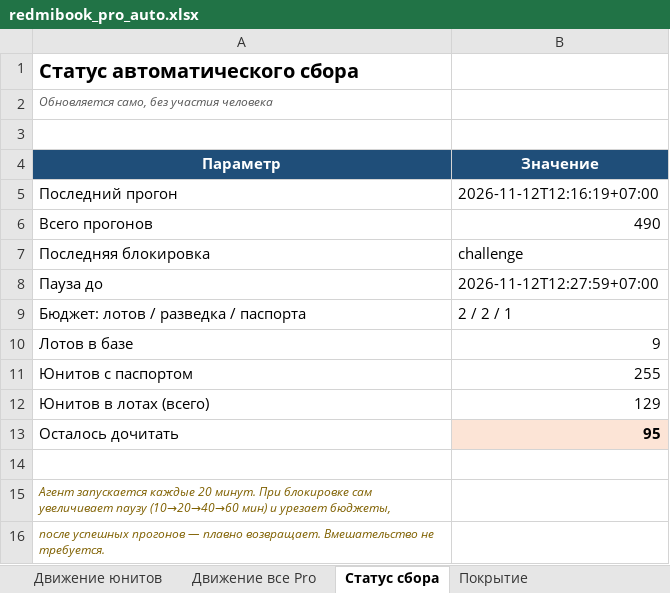
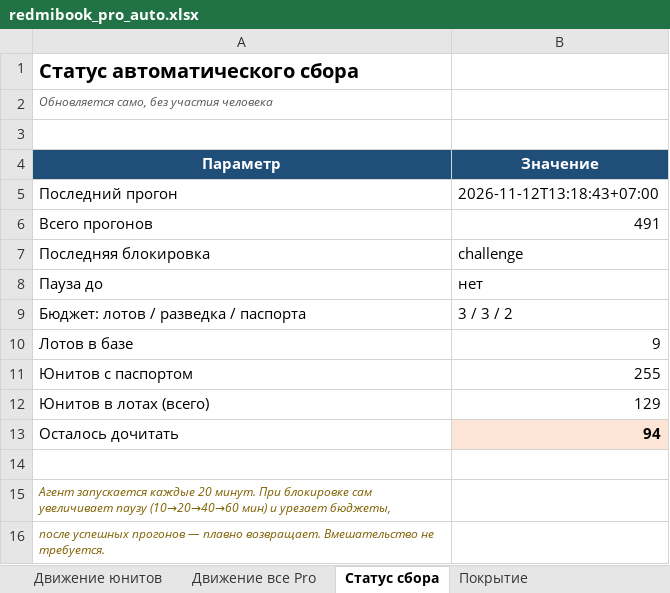
Before and after one commit to usmniko-spec/jd-laptops, an Excel workbook: redmibook_pro_auto.xlsx, sheet Статус сбора, drawn as a sheet; values as stored, in another font and other column widths than the file's, no borders; the diff names each change by its address in the sheet, - before the commit and + after, or states it on an @@ line.

```diff
--- a/redmibook_pro_auto.xlsx (sheet Статус сбора)
+++ b/redmibook_pro_auto.xlsx (sheet Статус сбора)
-B5 (Значение): 2026-11-12T12:16:19+07:00
+B5 (Значение): 2026-11-12T13:18:43+07:00
-B6 (Значение): 490
+B6 (Значение): 491
-B8 (Значение): 2026-11-12T12:27:59+07:00
+B8 (Значение): нет
-B9 (Значение): 2 / 2 / 1
+B9 (Значение): 3 / 3 / 2
-B13 (Значение): 95
+B13 (Значение): 94
```
Also changed, not shown: sheet Динамика, sheet Покрытие, sheet Сводка, sheet Ultra (все версии), 4 other files.
